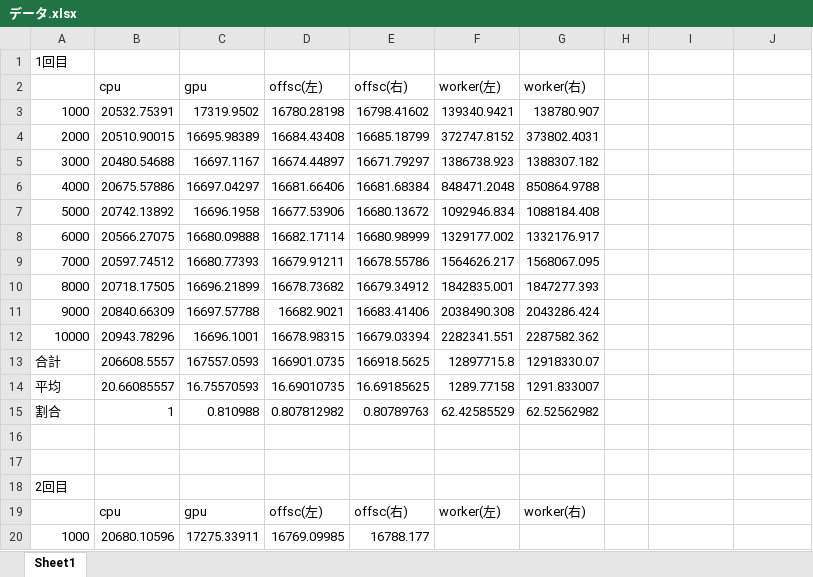
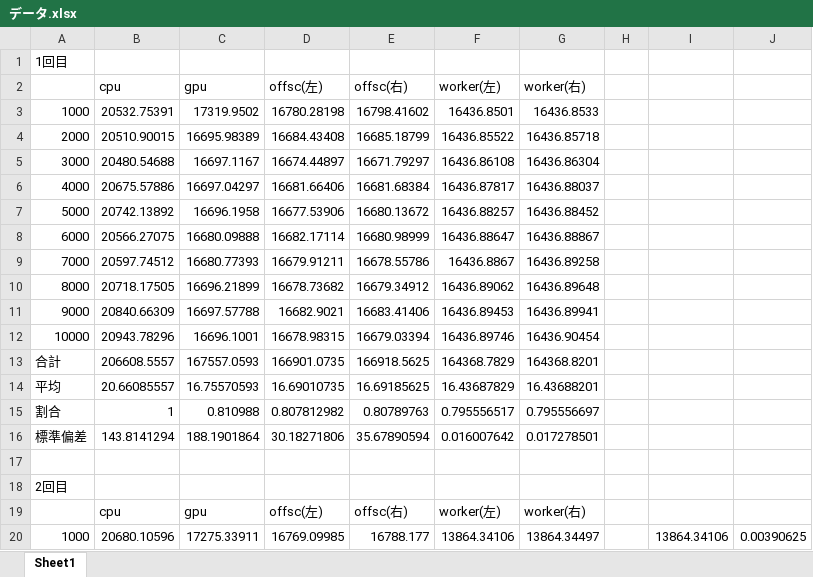
Before and after one commit to okmtaoo/-, an Excel workbook: data/データ.xlsx, sheet Sheet1, drawn as a sheet; only a part is shown; values as stored, in another font and other column widths than the file's, no borders; the diff covers the shown part only; the diff names each change by its address in the sheet, - before the commit and + after, or states it on an @@ line.

```diff
--- a/data/データ.xlsx (sheet Sheet1)
+++ b/data/データ.xlsx (sheet Sheet1)
-F3 (worker(左)): 139340.9421
+F3 (worker(左)): 16436.8501
-G3 (worker(右)): 138780.907
+G3 (worker(右)): 16436.8533
-F4 (worker(左)): 372747.8152
+F4 (worker(左)): 16436.85522
-G4 (worker(右)): 373802.4031
+G4 (worker(右)): 16436.85718
-F5 (worker(左)): 1386738.923
+F5 (worker(左)): 16436.86108
-G5 (worker(右)): 1388307.182
+G5 (worker(右)): 16436.86304
-F6 (worker(左)): 848471.2048
+F6 (worker(左)): 16436.87817
-G6 (worker(右)): 850864.9788
+G6 (worker(右)): 16436.88037
-F7 (worker(左)): 1092946.834
+F7 (worker(左)): 16436.88257
-G7 (worker(右)): 1088184.408
+G7 (worker(右)): 16436.88452
-F8 (worker(左)): 1329177.002
+F8 (worker(左)): 16436.88647
-G8 (worker(右)): 1332176.917
+G8 (worker(右)): 16436.88867
-F9 (worker(左)): 1564626.217
+F9 (worker(左)): 16436.8867
-G9 (worker(右)): 1568067.095
+G9 (worker(右)): 16436.89258
-F10 (worker(左)): 1842835.001
+F10 (worker(左)): 16436.89062
-G10 (worker(右)): 1847277.393
+G10 (worker(右)): 16436.89648
-F11 (worker(左)): 2038490.308
+F11 (worker(左)): 16436.89453
-G11 (worker(右)): 2043286.424
+G11 (worker(右)): 16436.89941
-F12 (worker(左)): 2282341.551
+F12 (worker(左)): 16436.89746
-G12 (worker(右)): 2287582.362
+G12 (worker(右)): 16436.90454
-F13 (worker(左)): 12897715.8
+F13 (worker(左)): 164368.7829
-G13 (worker(右)): 12918330.07
+G13 (worker(右)): 164368.8201
-F14 (worker(左)): 1289.77158
+F14 (worker(左)): 16.43687829
-G14 (worker(右)): 1291.833007
+G14 (worker(右)): 16.43688201
-F15 (worker(左)): 62.42585529
+F15 (worker(左)): 0.795556517
-G15 (worker(右)): 62.52562982
+G15 (worker(右)): 0.795556697
-row 16: (empty)
+row 16: 標準偏差 | 143.8141294 | 188.1901864 | 30.18271806 | 35.67890594 | 0.016007642 | 0.017278501
-F20 (worker(左)): (empty)
+F20 (worker(左)): 13864.34106
-G20 (worker(右)): (empty)
+G20 (worker(右)): 13864.34497
-I20: (empty)
+I20: 13864.34106
-J20: (empty)
+J20: 0.00390625
```
Also changed, not shown: 9 added rows and 76 edited cells elsewhere in this sheet, 17 other files.
